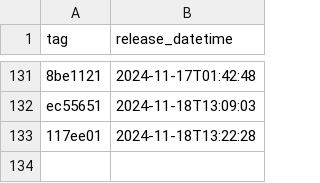
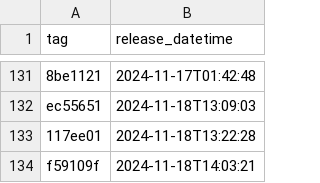
Before and after one commit to NHSDigital/eps-prescription-tracker-ui, a CSV file: _data/dev_deployments.csv, drawn as a sheet; only a part is shown, gaps mark what is left out.

```diff
--- a/_data/dev_deployments.csv
+++ b/_data/dev_deployments.csv
@@ -133 +133,2 @@ ec55651,2024-11-18T13:09:03
 117ee01,2024-11-18T13:22:28
+f59109f,2024-11-18T14:03:21
```
Also changed, not shown: 1 other file.
